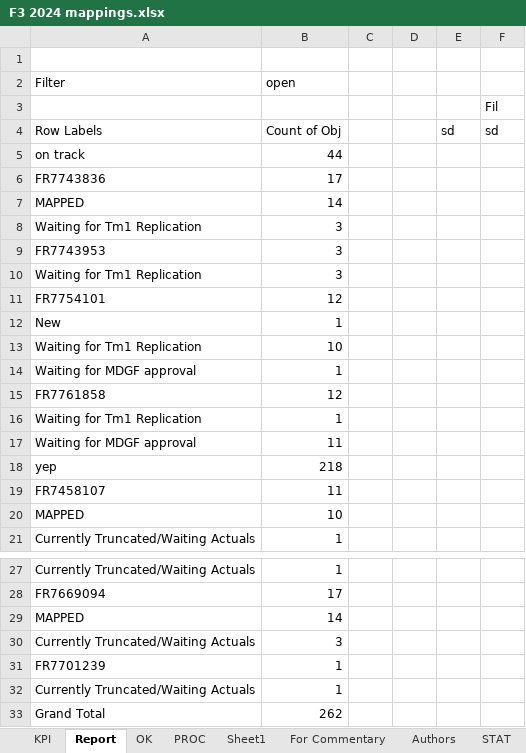
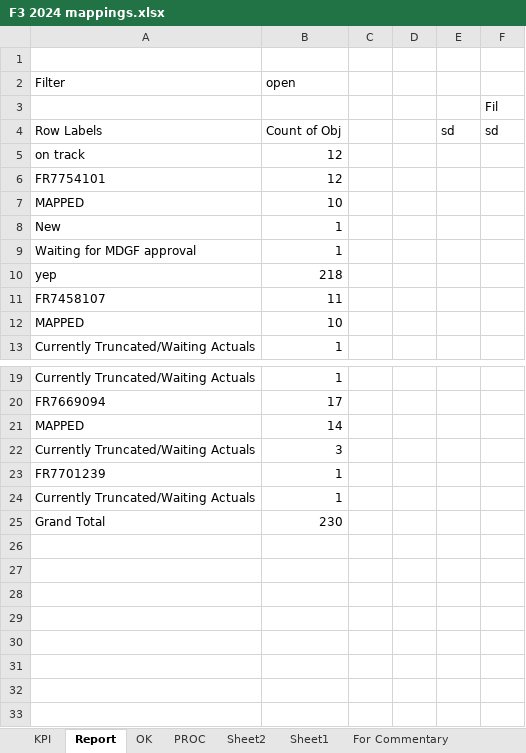
Before and after one commit to violencepierre/GCOH-Tickets-for-Processing, an Excel workbook: F3 2024 mappings.xlsx, sheet Report, drawn as a sheet; only a part is shown, gaps mark what is left out; values as stored, in another font and other column widths than the file's, no borders; conditional formats not drawn; removed rows and columns are numbered as before the commit, all else as after; the diff names each change by its address in the sheet, - before the commit and + after, or states it on an @@ line.

```diff
--- a/F3 2024 mappings.xlsx (sheet Report)
+++ b/F3 2024 mappings.xlsx (sheet Report)
+sheet tab: Sheet2
-B5 (open): 44
+B5 (open): 12
-row 6: FR7743836 | 17
-row 7: MAPPED | 14
-row 8: Waiting for Tm1 Replication | 3
-row 9: FR7743953 | 3
-row 10: Waiting for Tm1 Replication | 3
+row 7: MAPPED | 10
-row 13: Waiting for Tm1 Replication | 10
-row 15: FR7761858 | 12
-row 16: Waiting for Tm1 Replication | 1
-row 17: Waiting for MDGF approval | 11
-B25 (open): 262
+B25 (open): 230
```
Also changed, not shown: sheet PROC, sheet KPI, sheet OK, hidden cells.
